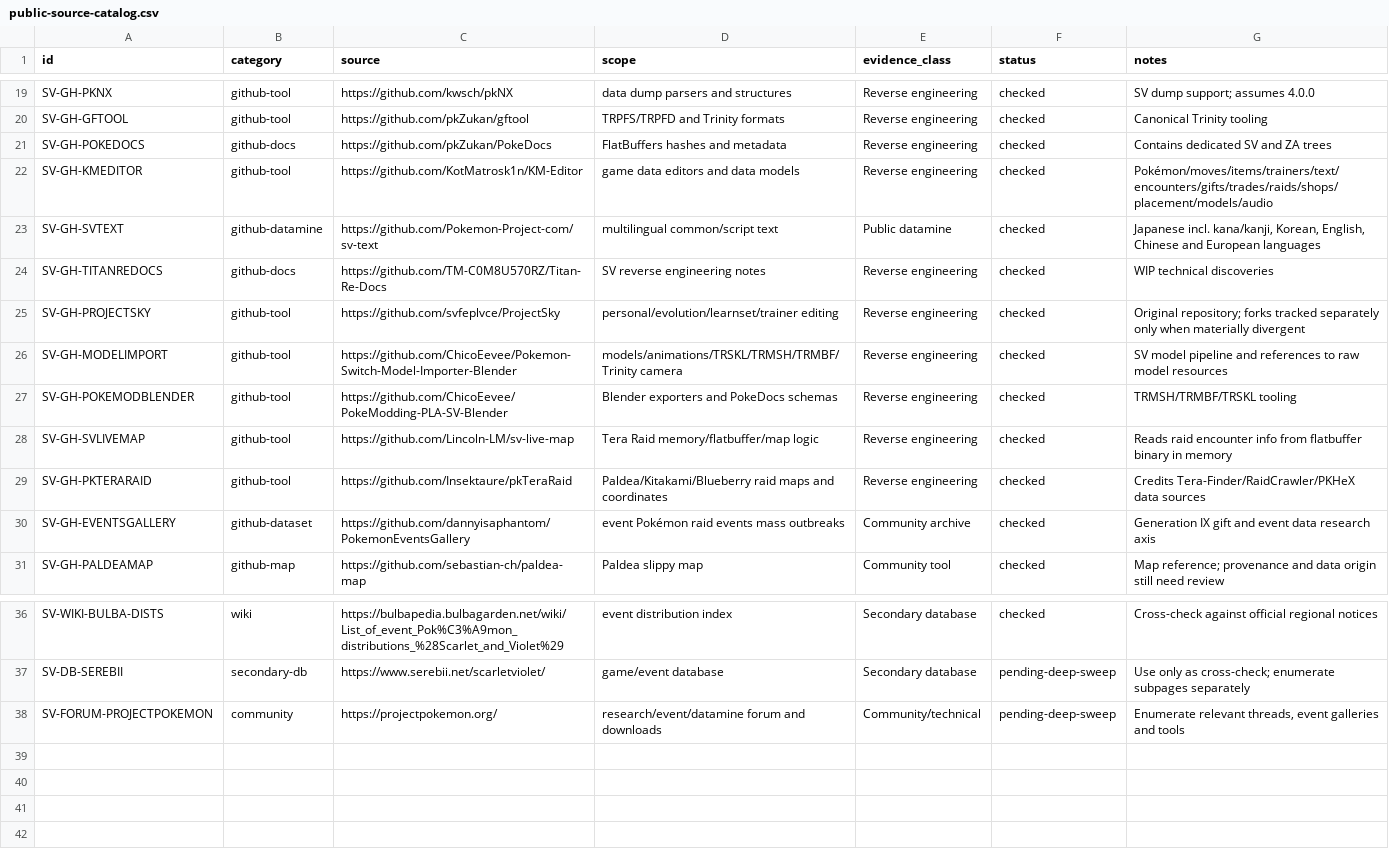
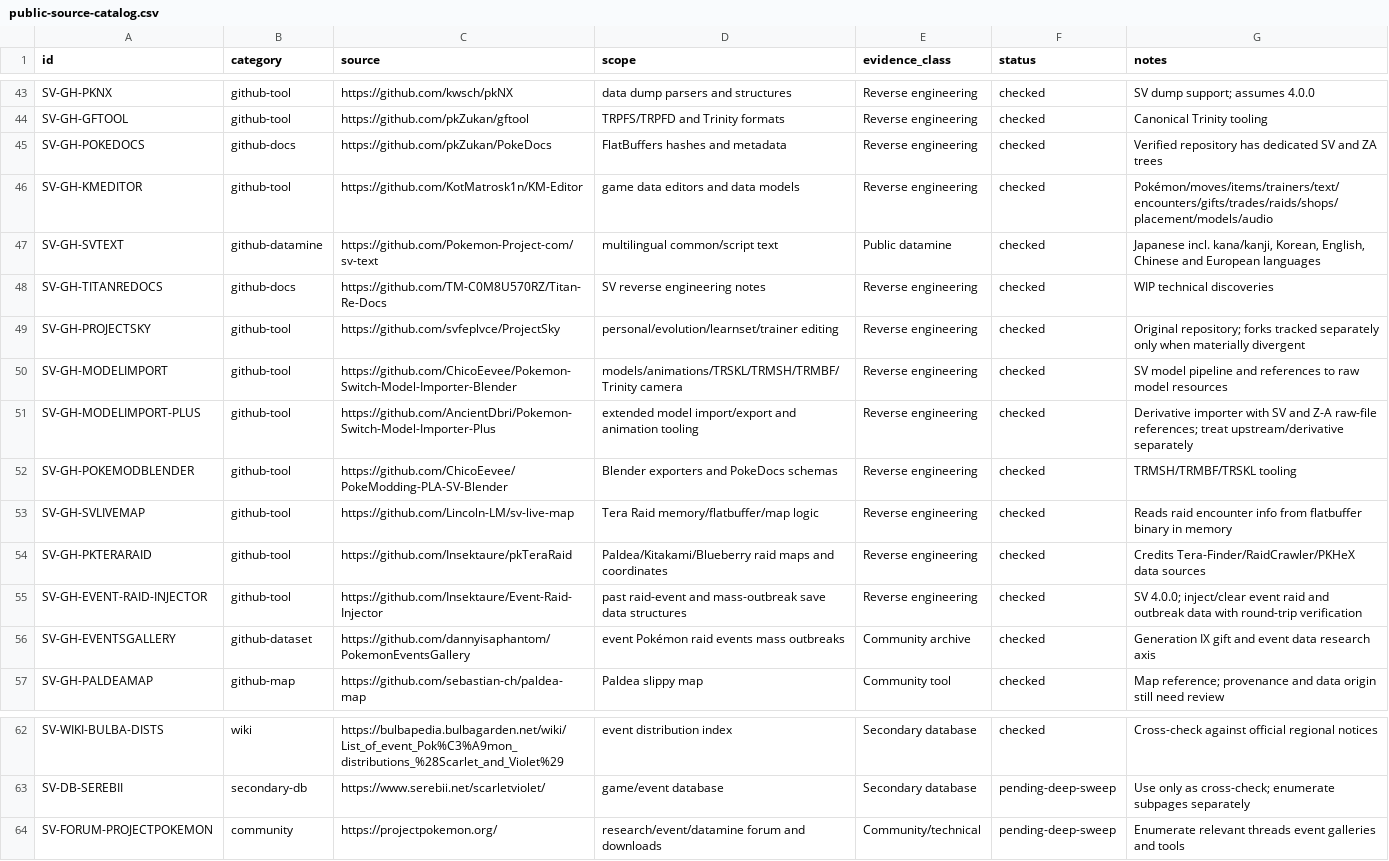
Before and after one commit to SakuraiTsubaki/PocketMonsters-Scarlet-Decompilation, a CSV file: manifests/public-source-catalog.csv, drawn as a sheet; only a part is shown, gaps mark what is left out; the diff covers the shown part only.

```diff
--- a/manifests/public-source-catalog.csv
+++ b/manifests/public-source-catalog.csv
@@ -20,3 +44,3 @@ SV-GH-PKNX,github-tool,https://github.com/kwsch/pkNX,data dump parsers and struc
 SV-GH-GFTOOL,github-tool,https://github.com/pkZukan/gftool,TRPFS/TRPFD and Trinity formats,Reverse engineering,checked,"Canonical Trinity tooling"
-SV-GH-POKEDOCS,github-docs,https://github.com/pkZukan/PokeDocs,FlatBuffers hashes and metadata,Reverse engineering,checked,"Contains dedicated SV and ZA trees"
+SV-GH-POKEDOCS,github-docs,https://github.com/pkZukan/PokeDocs,FlatBuffers hashes and metadata,Reverse engineering,checked,"Verified repository has dedicated SV and ZA trees"
 SV-GH-KMEDITOR,github-tool,https://github.com/KotMatrosk1n/KM-Editor,game data editors and data models,Reverse engineering,checked,"Pokémon/moves/items/trainers/text/encounters/gifts/trades/raids/shops/placement/models/audio"
@@ -26,2 +50,3 @@ SV-GH-PROJECTSKY,github-tool,https://github.com/svfeplvce/ProjectSky,personal/ev
 SV-GH-MODELIMPORT,github-tool,https://github.com/ChicoEevee/Pokemon-Switch-Model-Importer-Blender,models/animations/TRSKL/TRMSH/TRMBF/Trinity camera,Reverse engineering,checked,"SV model pipeline and references to raw model resources"
+SV-GH-MODELIMPORT-PLUS,github-tool,https://github.com/AncientDbri/Pokemon-Switch-Model-Importer-Plus,extended model import/export and animation tooling,Reverse engineering,checked,"Derivative importer with SV and Z-A raw-file references; treat upstream/derivative separately"
 SV-GH-POKEMODBLENDER,github-tool,https://github.com/ChicoEevee/PokeModding-PLA-SV-Blender,Blender exporters and PokeDocs schemas,Reverse engineering,checked,"TRMSH/TRMBF/TRSKL tooling"
@@ -29,2 +54,3 @@ SV-GH-SVLIVEMAP,github-tool,https://github.com/Lincoln-LM/sv-live-map,Tera Raid
 SV-GH-PKTERARAID,github-tool,https://github.com/Insektaure/pkTeraRaid,Paldea/Kitakami/Blueberry raid maps and coordinates,Reverse engineering,checked,"Credits Tera-Finder/RaidCrawler/PKHeX data sources"
+SV-GH-EVENT-RAID-INJECTOR,github-tool,https://github.com/Insektaure/Event-Raid-Injector,past raid-event and mass-outbreak save data structures,Reverse engineering,checked,"SV 4.0.0; inject/clear event raid and outbreak data with round-trip verification"
 SV-GH-EVENTSGALLERY,github-dataset,https://github.com/dannyisaphantom/PokemonEventsGallery,event Pokémon raid events mass outbreaks,Community archive,checked,"Generation IX gift and event data research axis"
@@ -37,2 +63,2 @@ SV-WIKI-BULBA-DISTS,wiki,https://bulbapedia.bulbagarden.net/wiki/List_of_event_P
 SV-DB-SEREBII,secondary-db,https://www.serebii.net/scarletviolet/,game/event database,Secondary database,pending-deep-sweep,"Use only as cross-check; enumerate subpages separately"
-SV-FORUM-PROJECTPOKEMON,community,https://projectpokemon.org/,research/event/datamine forum and downloads,Community/technical,pending-deep-sweep,"Enumerate relevant threads, event galleries and tools"
+SV-FORUM-PROJECTPOKEMON,community,https://projectpokemon.org/,research/event/datamine forum and downloads,Community/technical,pending-deep-sweep,"Enumerate relevant threads event galleries and tools"
```
Also changed, not shown: 24 added rows elsewhere in this file.
